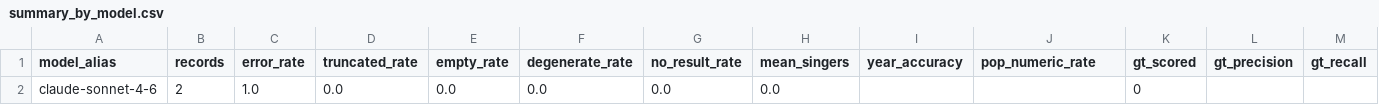
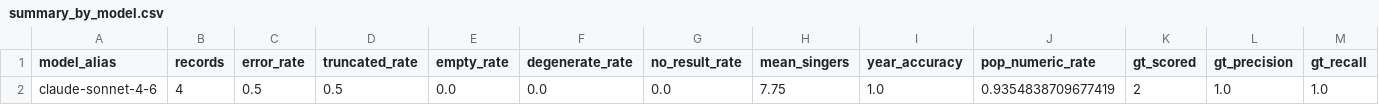
Before and after one commit to Arunav-Das/music_analyzer, a CSV file: claude_code_music_singer_strategies/SC3_think1024_tools/analysis/summary_by_model.csv, drawn as a sheet; only a part is shown; removed rows and columns are numbered as before the commit, all else as after; rows hold the shown columns only; the diff names each change by its address in the sheet, - before the commit and + after, or states it on an @@ line.

```diff
--- a/claude_code_music_singer_strategies/SC3_think1024_tools/analysis/summary_by_model.csv
+++ b/claude_code_music_singer_strategies/SC3_think1024_tools/analysis/summary_by_model.csv
-row 2: claude-sonnet-4-6 | 2 | 1.0 | 0.0 | 0.0 | 0.0 | 0.0 | 0.0 |  |  | 0
+row 2: claude-sonnet-4-6 | 4 | 0.5 | 0.5 | 0.0 | 0.0 | 0.0 | 7.75 | 1.0 | 0.9354838709677419 | 2 | 1.0 | 1.0
```
Also changed, not shown: claude_code_music_singer_strategies/SC3_think1024_tools/analysis/eval_per_record.csv, claude_code_music_singer_strategies/SC3_think1024_tools/analysis/summary_by_config.csv, 18 other files.
